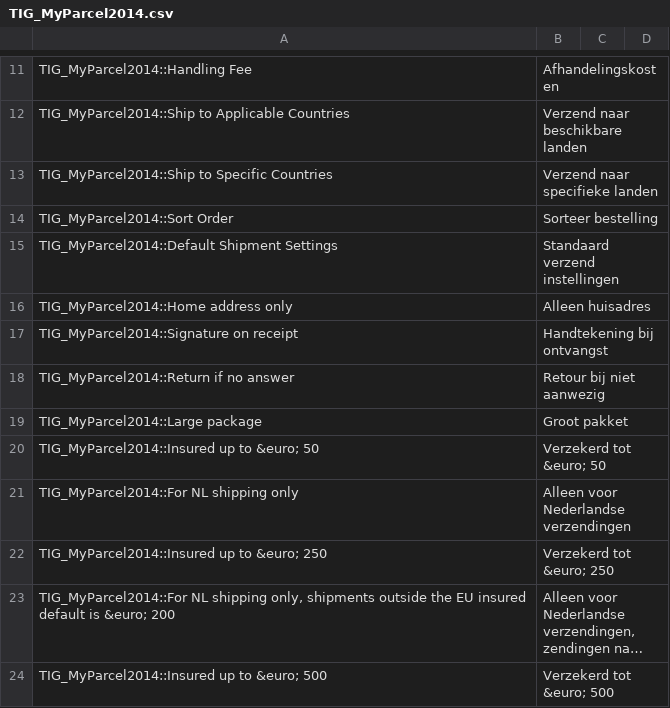
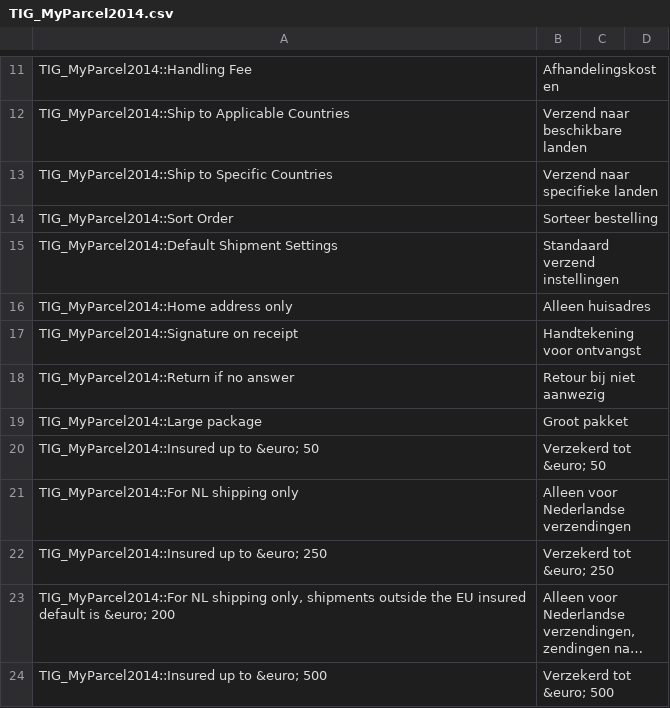
Before and after one commit to myparcelnl/magento1-End-of-life, a CSV file: app/locale/nl_NL/TIG_MyParcel2014.csv, drawn as a sheet; only a part is shown, gaps mark what is left out; long unchanged cells end in …; the diff covers the shown part only.

```diff
--- a/app/locale/nl_NL/TIG_MyParcel2014.csv
+++ b/app/locale/nl_NL/TIG_MyParcel2014.csv
@@ -16,3 +16,3 @@ TIG_MyParcel2014::Default Shipment Settings,Standaard verzend instellingen
 TIG_MyParcel2014::Home address only,Alleen huisadres
-TIG_MyParcel2014::Signature on receipt,Handtekening bij ontvangst
+TIG_MyParcel2014::Signature on receipt,Handtekening voor ontvangst
 TIG_MyParcel2014::Return if no answer,Retour bij niet aanwezig
```
Also changed, not shown: 36 added rows elsewhere in this file, 1 other file.
